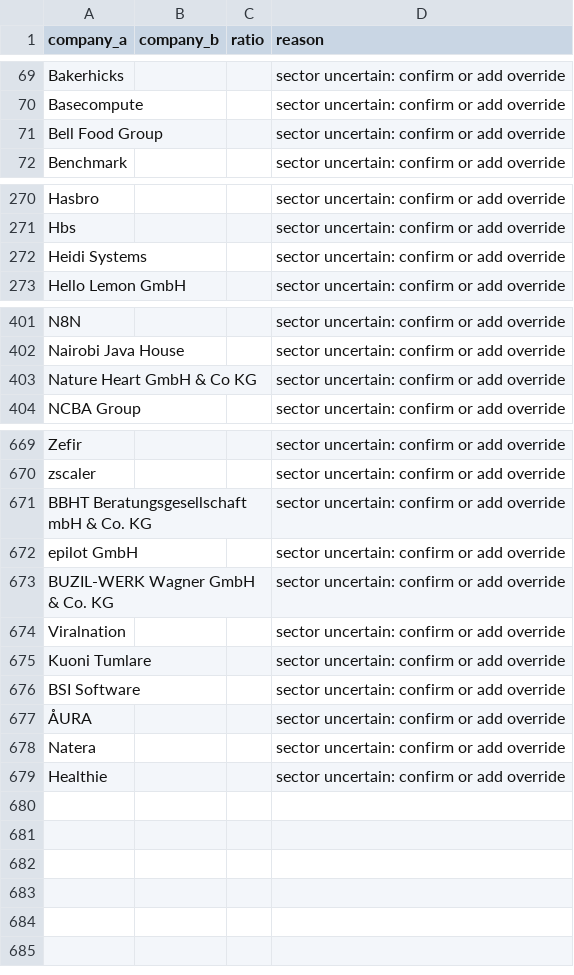
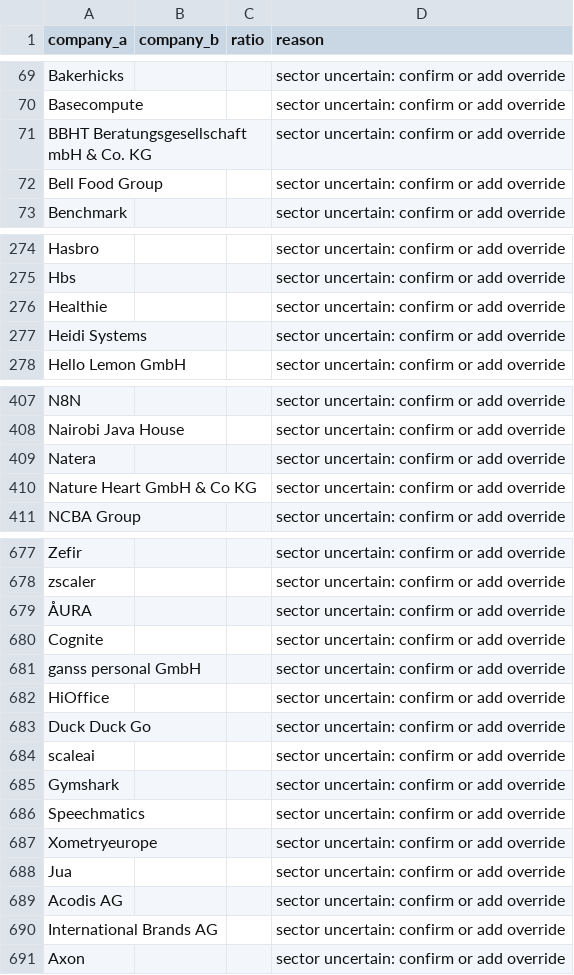
Before and after one commit to ngugi-cloud/BridgeRadar, a CSV file: data/needs_review.csv, drawn as a sheet; only a part is shown, gaps mark what is left out; addresses are those after the commit; the diff names each change by its address in the sheet, - before the commit and + after, or states it on an @@ line.

```diff
--- a/data/needs_review.csv
+++ b/data/needs_review.csv
@@ row 671 moved to row 71: BBHT Beratungsgesellschaft mbH & Co. KG @@
+row 276: Healthie |  |  | sector uncertain: confirm or add override
+row 409: Natera |  |  | sector uncertain: confirm or add override
@@ row 672 moved to row 216: epilot GmbH @@
@@ row 673 moved to row 99: BUZIL-WERK Wagner GmbH & Co. KG @@
@@ row 674 moved to row 648: Viralnation @@
@@ row 675 moved to row 352: Kuoni Tumlare @@
@@ row 676 moved to row 94: BSI Software @@
+row 680: Cognite |  |  | sector uncertain: confirm or add override
+row 681: ganss personal GmbH |  |  | sector uncertain: confirm or add override
+row 682: HiOffice |  |  | sector uncertain: confirm or add override
+row 683: Duck Duck Go |  |  | sector uncertain: confirm or add override
-A684 (company_a): Natera
+A684 (company_a): scaleai
+row 685: Gymshark |  |  | sector uncertain: confirm or add override
-A686 (company_a): Healthie
+A686 (company_a): Speechmatics
+row 687: Xometryeurope |  |  | sector uncertain: confirm or add override
+row 688: Jua |  |  | sector uncertain: confirm or add override
+row 689: Acodis AG |  |  | sector uncertain: confirm or add override
+row 690: International Brands AG |  |  | sector uncertain: confirm or add override
+row 691: Axon |  |  | sector uncertain: confirm or add override
```
Also changed, not shown: data/active_jobs.csv, data/kenya_companies_master.csv, 8 other files.
